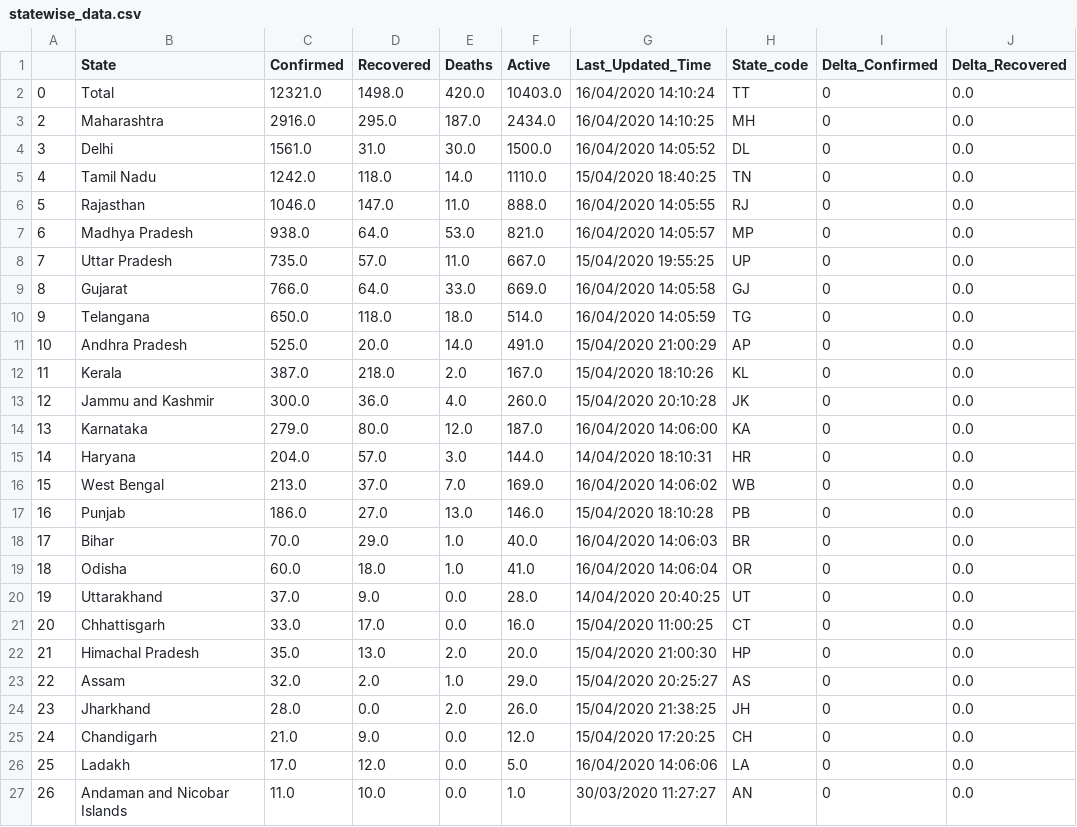
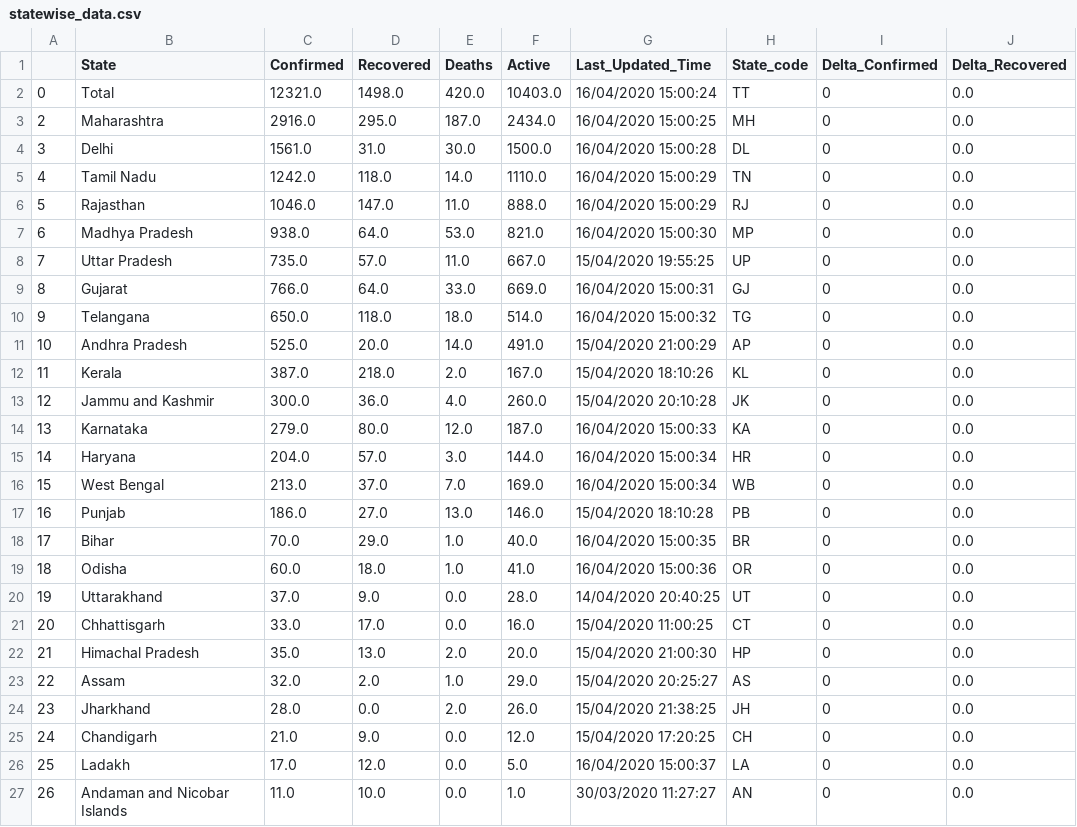
Before and after one commit to Covid-Analytics-India/covid19-analysis, a CSV file: data/statewise_data.csv, drawn as a sheet; only a part is shown; the diff names each change by its address in the sheet, - before the commit and + after, or states it on an @@ line.

```diff
--- a/data/statewise_data.csv
+++ b/data/statewise_data.csv
-G2 (Last_Updated_Time): 16/04/2020 14:10:24
+G2 (Last_Updated_Time): 16/04/2020 15:00:24
-G3 (Last_Updated_Time): 16/04/2020 14:10:25
+G3 (Last_Updated_Time): 16/04/2020 15:00:25
-G4 (Last_Updated_Time): 16/04/2020 14:05:52
+G4 (Last_Updated_Time): 16/04/2020 15:00:28
-G5 (Last_Updated_Time): 15/04/2020 18:40:25
+G5 (Last_Updated_Time): 16/04/2020 15:00:29
-G6 (Last_Updated_Time): 16/04/2020 14:05:55
+G6 (Last_Updated_Time): 16/04/2020 15:00:29
-G7 (Last_Updated_Time): 16/04/2020 14:05:57
+G7 (Last_Updated_Time): 16/04/2020 15:00:30
-G9 (Last_Updated_Time): 16/04/2020 14:05:58
+G9 (Last_Updated_Time): 16/04/2020 15:00:31
-G10 (Last_Updated_Time): 16/04/2020 14:05:59
+G10 (Last_Updated_Time): 16/04/2020 15:00:32
-G14 (Last_Updated_Time): 16/04/2020 14:06:00
+G14 (Last_Updated_Time): 16/04/2020 15:00:33
-G15 (Last_Updated_Time): 14/04/2020 18:10:31
+G15 (Last_Updated_Time): 16/04/2020 15:00:34
-G16 (Last_Updated_Time): 16/04/2020 14:06:02
+G16 (Last_Updated_Time): 16/04/2020 15:00:34
-G18 (Last_Updated_Time): 16/04/2020 14:06:03
+G18 (Last_Updated_Time): 16/04/2020 15:00:35
-G19 (Last_Updated_Time): 16/04/2020 14:06:04
+G19 (Last_Updated_Time): 16/04/2020 15:00:36
-G26 (Last_Updated_Time): 16/04/2020 14:06:06
+G26 (Last_Updated_Time): 16/04/2020 15:00:37
```
Also changed, not shown: 7 other files.
